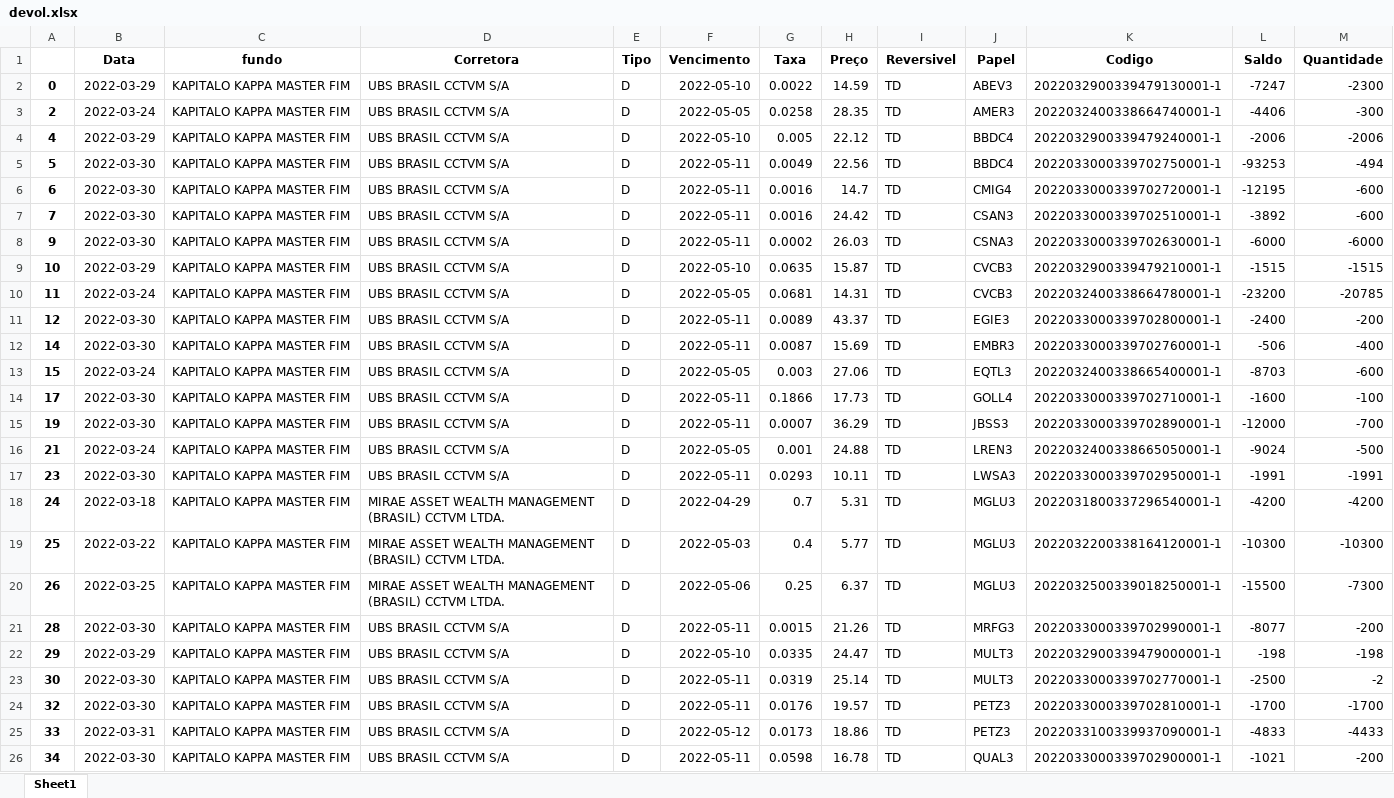
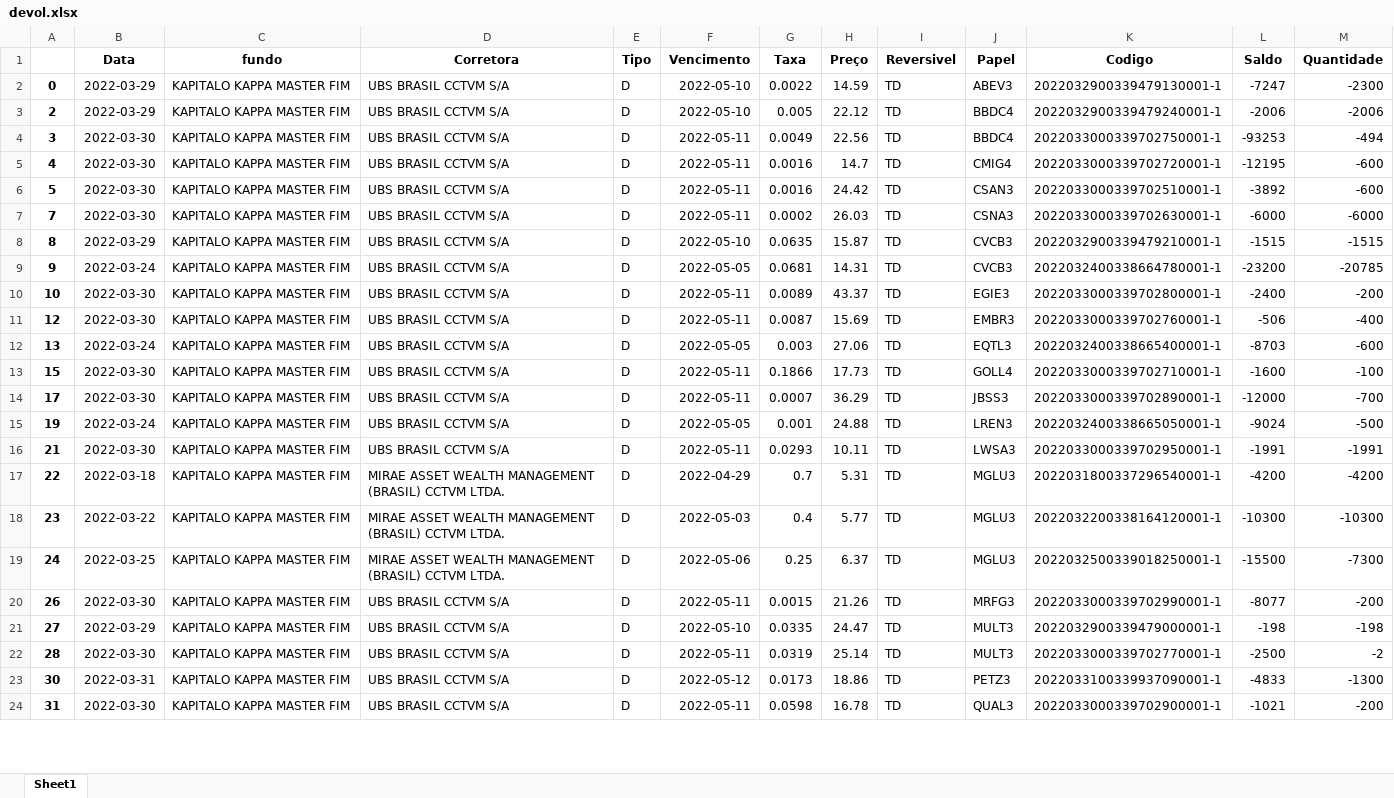
Before and after one commit to jvictorkap/BTC, an Excel workbook: Aluguel/stream-dash/devol.xlsx, sheet Sheet1, drawn as a sheet; only a part is shown; values as stored, in another font and other column widths than the file's, no borders; removed rows and columns are numbered as before the commit, all else as after; the diff covers the shown part only; the diff names each change by its address in the sheet, - before the commit and + after, or states it on an @@ line.

```diff
--- a/Aluguel/stream-dash/devol.xlsx (sheet Sheet1)
+++ b/Aluguel/stream-dash/devol.xlsx (sheet Sheet1)
-B3 (Data): 2022-03-24
+B3 (Data): 2022-03-29
-F3 (Vencimento): 2022-05-05
+F3 (Vencimento): 2022-05-10
-G3 (Taxa): 0.0258
+G3 (Taxa): 0.005
-H3 (Preço): 28.35
+H3 (Preço): 22.12
-J3 (Papel): AMER3
+J3 (Papel): BBDC4
-K3 (Codigo): 2022032400338664740001-1
+K3 (Codigo): 2022032900339479240001-1
-L3 (Saldo): -4406
+L3 (Saldo): -2006
-M3 (Quantidade): -300
+M3 (Quantidade): -2006
-row 4: 4 | 2022-03-29 | KAPITALO KAPPA MASTER FIM | UBS BRASIL CCTVM S/A | D | 2022-05-10 | 0.005 | 22.12 | TD | BBDC4 | 2022032900339479240001-1 | -2006 | -2006
-A4: 5
+A4: 3
-A5: 6
+A5: 4
-A6: 7
+A6: 5
-A7: 9
+A7: 7
-A8: 10
+A8: 8
-A9: 11
+A9: 9
-A10: 12
+A10: 10
-A11: 14
+A11: 12
-A12: 15
+A12: 13
-A13: 17
+A13: 15
-A14: 19
+A14: 17
-A15: 21
+A15: 19
-A16: 23
+A16: 21
-A17: 24
+A17: 22
-A18: 25
+A18: 23
-A19: 26
+A19: 24
-A20: 28
+A20: 26
-A21: 29
+A21: 27
-A22: 30
+A22: 28
-row 24: 32 | 2022-03-30 | KAPITALO KAPPA MASTER FIM | UBS BRASIL CCTVM S/A | D | 2022-05-11 | 0.0176 | 19.57 | TD | PETZ3 | 2022033000339702810001-1 | -1700 | -1700
-A23: 33
+A23: 30
-M23 (Quantidade): -4433
+M23 (Quantidade): -1300
-A24: 34
+A24: 31
```
Also changed, not shown: 5 edited cells elsewhere in this sheet, Aluguel/stream-dash/devolucao.xlsx, Aluguel/stream-dash/df_recall.xlsx, 1 other file.
